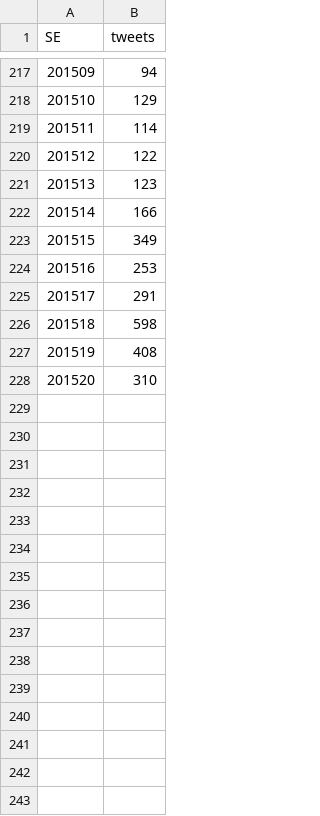
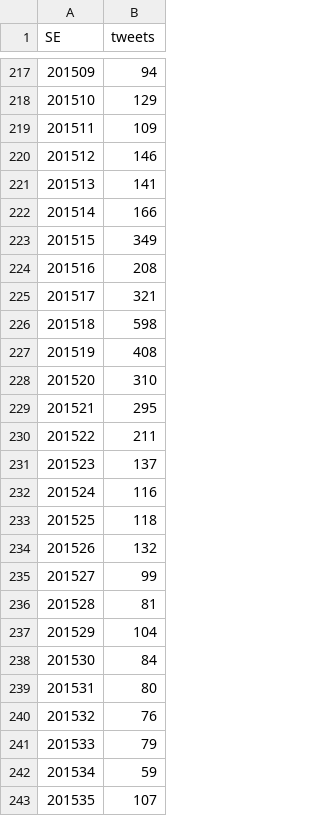
Before and after one commit to AlertaDengue/AlertaDengueAnalise, a CSV file: GeraAlerta/dados_limpos/tweetsemanaRJ.csv, drawn as a sheet; only a part is shown, gaps mark what is left out; removed rows and columns are numbered as before the commit, all else as after; the diff covers the shown part only; the diff names each change by its address in the sheet, - before the commit and + after, or states it on an @@ line.

```diff
--- a/GeraAlerta/dados_limpos/tweetsemanaRJ.csv
+++ b/GeraAlerta/dados_limpos/tweetsemanaRJ.csv
-row 219: 201511 | 114
@@ column A (SE) renumbered in row 219 @@
-B219 (tweets): 122
+B219 (tweets): 109
+row 220: 201512 | 146
-B221 (tweets): 123
+B221 (tweets): 141
-B224 (tweets): 253
+B224 (tweets): 208
-B225 (tweets): 291
+B225 (tweets): 321
+row 229: 201521 | 295
+row 230: 201522 | 211
+row 231: 201523 | 137
+row 232: 201524 | 116
+row 233: 201525 | 118
+row 234: 201526 | 132
+row 235: 201527 | 99
+row 236: 201528 | 81
+row 237: 201529 | 104
+row 238: 201530 | 84
+row 239: 201531 | 80
+row 240: 201532 | 76
+row 241: 201533 | 79
+row 242: 201534 | 59
@@ row 173 moved to row 243: 201535 @@
```
Also changed, not shown: 3 added rows, 2 removed rows and 1 edited cell elsewhere in this file, GeraAlerta/dados_limpos/sinansemanaAP_RJ.csv, GeraAlerta/dados_limpos/sinansemana_RJ.csv, 25 other files.
